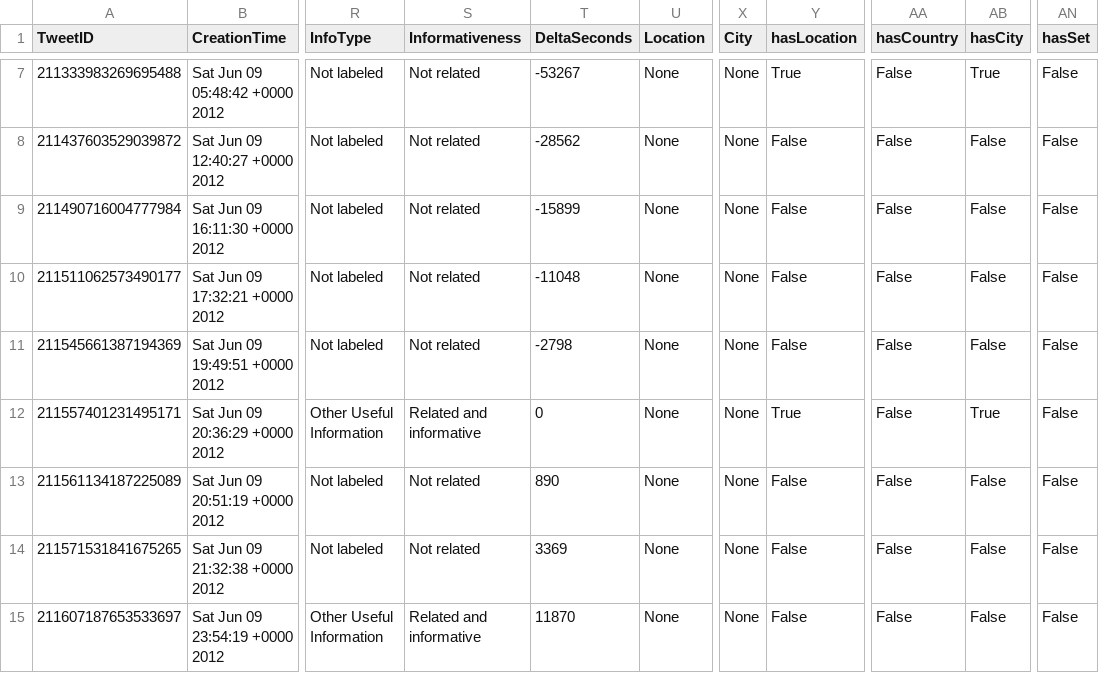
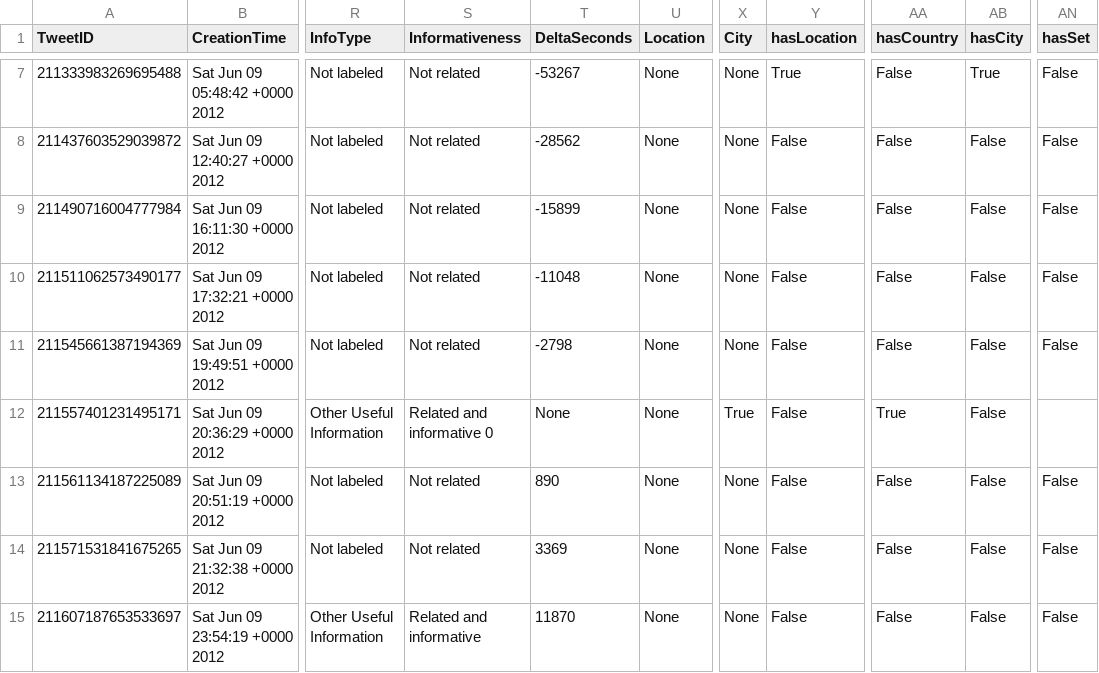
Before and after one commit to FlavioC182/Crisis-tweets-analysis, a CSV file: MetaDataFinal/2012_colorado_wildfire_metadati_Flags.csv, drawn as a sheet; only a part is shown, gaps mark what is left out; the diff covers the shown part only; the diff names each change by its address in the sheet, - before the commit and + after, or states it on an @@ line.

Commit message:
MetaData

```diff
--- a/MetaDataFinal/2012_colorado_wildfire_metadati_Flags.csv
+++ b/MetaDataFinal/2012_colorado_wildfire_metadati_Flags.csv
-S12 (Informativeness): Related and informative
+S12 (Informativeness): Related and informative 0
-T12 (DeltaSeconds): 0
+T12 (DeltaSeconds): None
-X12 (City): None
+X12 (City): True
-Y12 (hasLocation): True
+Y12 (hasLocation): False
-AA12 (hasCountry): False
+AA12 (hasCountry): True
-AB12 (hasCity): True
+AB12 (hasCity): False
-AN12 (hasSet): False
+AN12 (hasSet): (empty)
```
Also changed, not shown: 32 edited cells elsewhere in this file, CrisisLexT26/2013_Alberta_floods/2013_Alberta_floods-tweets_labeled.csv, 8 other files.
